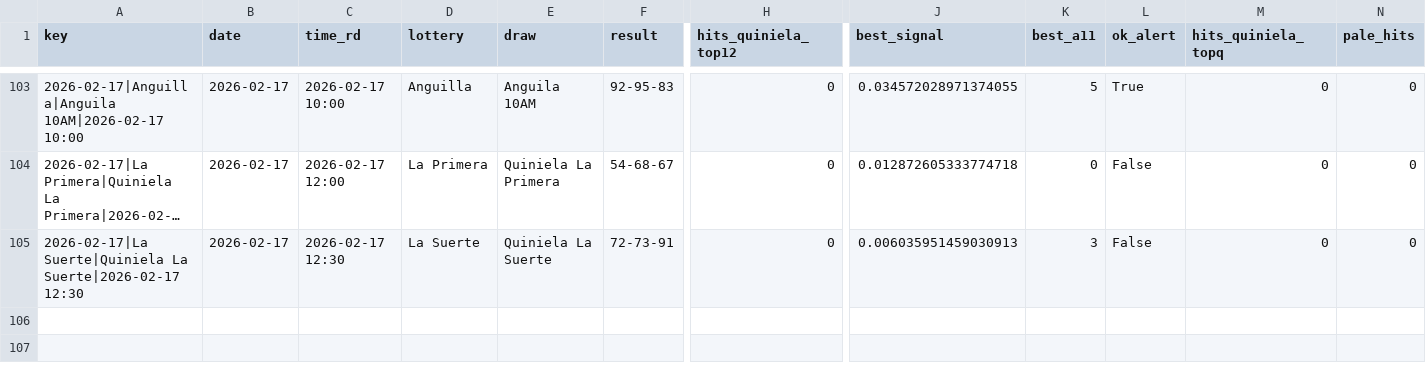
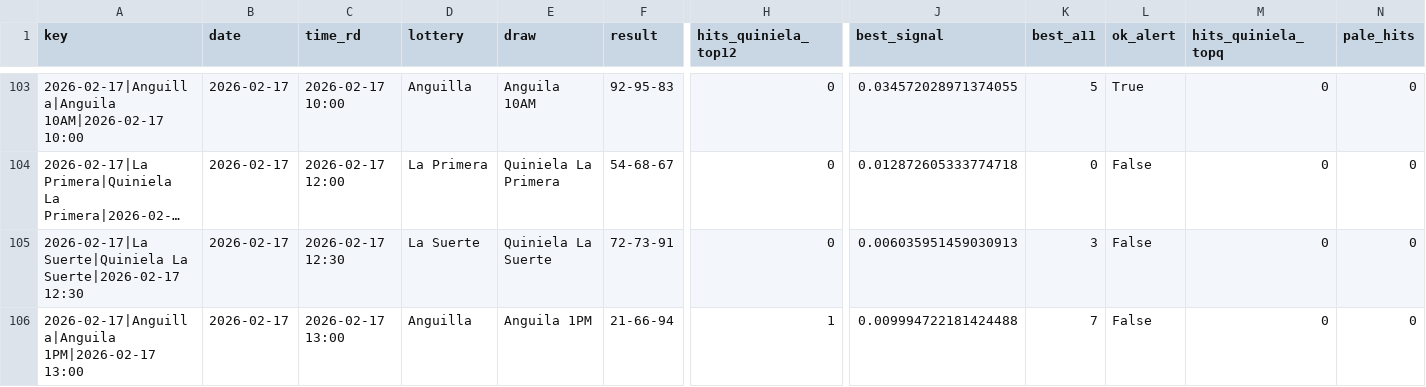
Before and after one commit to carbosota1/LotMix, a CSV file: outputs/performance.csv, drawn as a sheet; only a part is shown, gaps mark what is left out; long unchanged cells end in …; rows hold the shown columns only; the diff names each change by its address in the sheet, - before the commit and + after, or states it on an @@ line.

```diff
--- a/outputs/performance.csv
+++ b/outputs/performance.csv
+row 106: 2026-02-17|Anguilla|Anguila 1PM|2026-02-17 13:00 | 2026-02-17 | 2026-02-17 13:00 | Anguilla | Anguila 1PM | 21-66-94 | 1 | 0.009994722181424488 | 7 | False | 0 | 0
```
Also changed, not shown: data/picks_log.csv, 3 other files.
